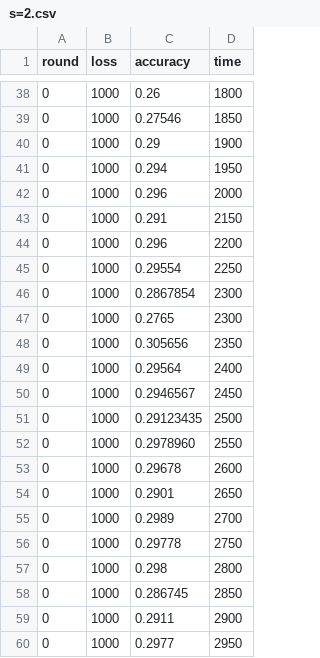
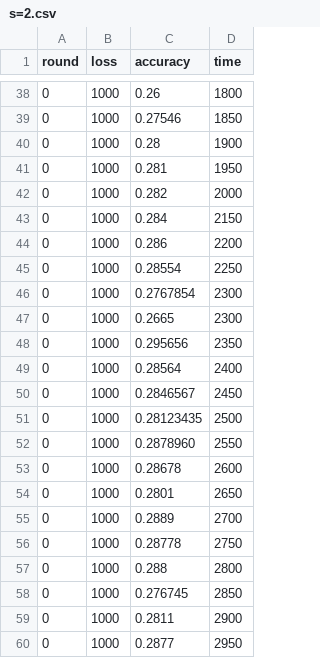
Before and after one commit to yinfredyue/flower, a CSV file: logs/lstm/new_adjust/s=2.csv, drawn as a sheet; only a part is shown, gaps mark what is left out.

```diff
--- a/logs/lstm/new_adjust/s=2.csv
+++ b/logs/lstm/new_adjust/s=2.csv
@@ -39,22 +39,22 @@ round,loss,accuracy,time
 0,1000,0.27546,1850
-0,1000,0.29,1900
-0,1000,0.294,1950
-0,1000,0.296,2000
-0,1000,0.291,2150
-0,1000,0.296,2200
-0,1000,0.29554,2250
-0,1000,0.2867854,2300
-0,1000,0.2765,2300
-0,1000,0.305656,2350
-0,1000,0.29564,2400
-0,1000,0.2946567,2450
-0,1000,0.29123435,2500
-0,1000,0.2978960,2550
-0,1000,0.29678,2600
-0,1000,0.2901,2650
-0,1000,0.2989,2700
-0,1000,0.29778,2750
-0,1000,0.298,2800
-0,1000,0.286745,2850
-0,1000,0.2911,2900
-0,1000,0.2977,2950
+0,1000,0.28,1900
+0,1000,0.281,1950
+0,1000,0.282,2000
+0,1000,0.284,2150
+0,1000,0.286,2200
+0,1000,0.28554,2250
+0,1000,0.2767854,2300
+0,1000,0.2665,2300
+0,1000,0.295656,2350
+0,1000,0.28564,2400
+0,1000,0.2846567,2450
+0,1000,0.28123435,2500
+0,1000,0.2878960,2550
+0,1000,0.28678,2600
+0,1000,0.2801,2650
+0,1000,0.2889,2700
+0,1000,0.28778,2750
+0,1000,0.288,2800
+0,1000,0.276745,2850
+0,1000,0.2811,2900
+0,1000,0.2877,2950
```
Also changed, not shown: logs/gru/cli_adaptive.csv, logs/gru/svr_adaptive.csv, 18 other files.
